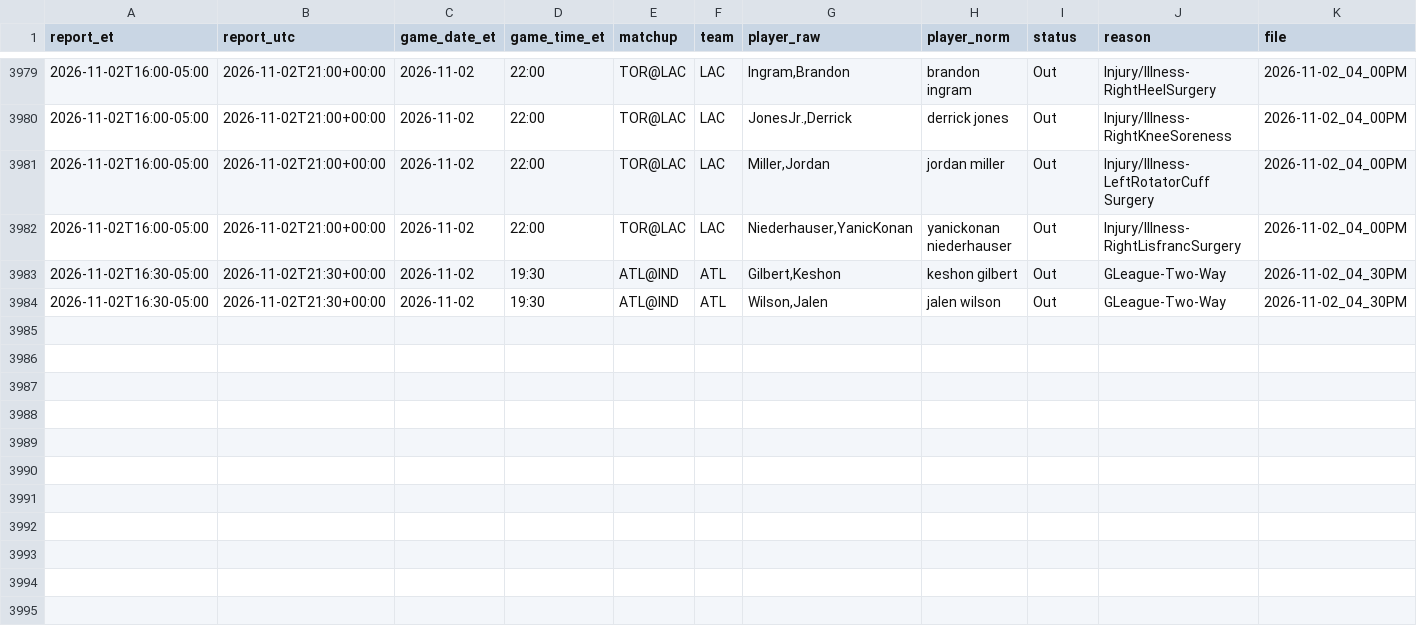
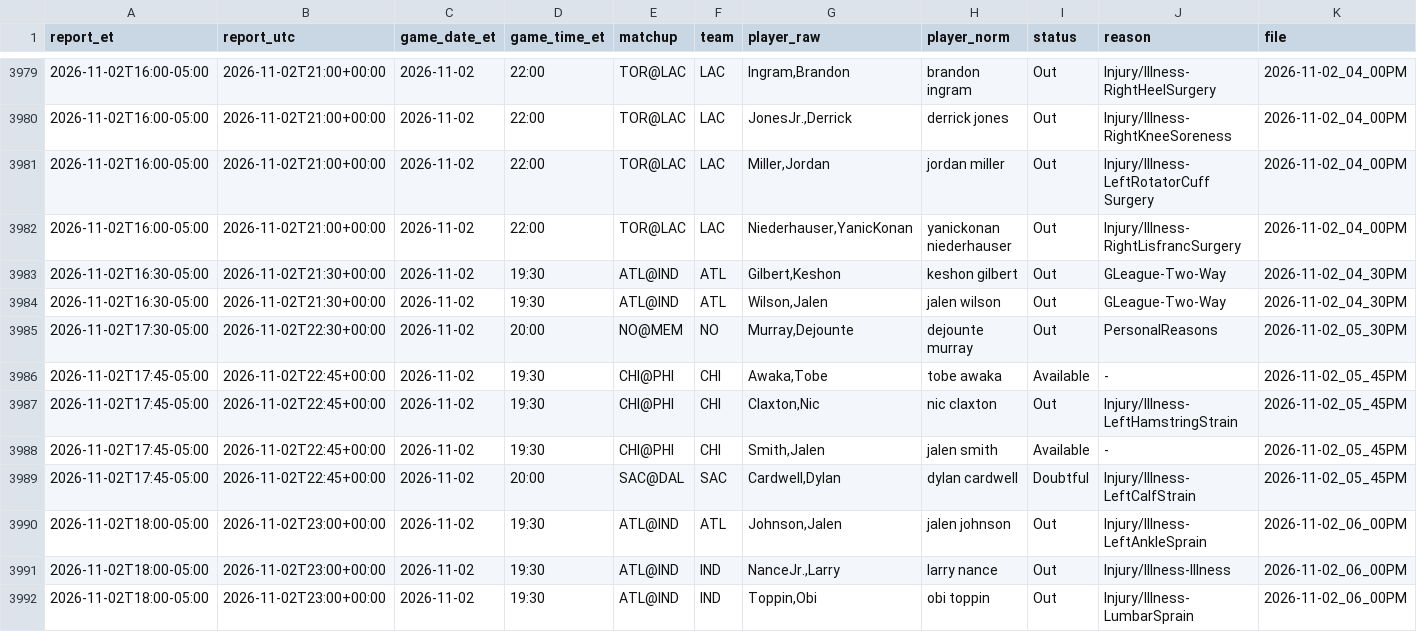
Before and after one commit to ryan7zoom/nba-props, a CSV file: data/injuries_official_history.csv, drawn as a sheet; only a part is shown, gaps mark what is left out; rows hold the shown columns only; the diff names each change by its address in the sheet, - before the commit and + after, or states it on an @@ line.

```diff
--- a/data/injuries_official_history.csv
+++ b/data/injuries_official_history.csv
+row 3985: 2026-11-02T17:30-05:00 | 2026-11-02T22:30+00:00 | 2026-11-02 | 20:00 | NO@MEM | NO | Murray,Dejounte | dejounte murray | Out | PersonalReasons | 2026-11-02_05_30PM
+row 3986: 2026-11-02T17:45-05:00 | 2026-11-02T22:45+00:00 | 2026-11-02 | 19:30 | CHI@PHI | CHI | Awaka,Tobe | tobe awaka | Available | - | 2026-11-02_05_45PM
+row 3987: 2026-11-02T17:45-05:00 | 2026-11-02T22:45+00:00 | 2026-11-02 | 19:30 | CHI@PHI | CHI | Claxton,Nic | nic claxton | Out | Injury/Illness-LeftHamstringStrain | 2026-11-02_05_45PM
+row 3988: 2026-11-02T17:45-05:00 | 2026-11-02T22:45+00:00 | 2026-11-02 | 19:30 | CHI@PHI | CHI | Smith,Jalen | jalen smith | Available | - | 2026-11-02_05_45PM
+row 3989: 2026-11-02T17:45-05:00 | 2026-11-02T22:45+00:00 | 2026-11-02 | 20:00 | SAC@DAL | SAC | Cardwell,Dylan | dylan cardwell | Doubtful | Injury/Illness-LeftCalfStrain | 2026-11-02_05_45PM
+row 3990: 2026-11-02T18:00-05:00 | 2026-11-02T23:00+00:00 | 2026-11-02 | 19:30 | ATL@IND | ATL | Johnson,Jalen | jalen johnson | Out | Injury/Illness-LeftAnkleSprain | 2026-11-02_06_00PM
+row 3991: 2026-11-02T18:00-05:00 | 2026-11-02T23:00+00:00 | 2026-11-02 | 19:30 | ATL@IND | IND | NanceJr.,Larry | larry nance | Out | Injury/Illness-Illness | 2026-11-02_06_00PM
+row 3992: 2026-11-02T18:00-05:00 | 2026-11-02T23:00+00:00 | 2026-11-02 | 19:30 | ATL@IND | IND | Toppin,Obi | obi toppin | Out | Injury/Illness-LumbarSprain | 2026-11-02_06_00PM
```
Also changed, not shown: data/injuries_latest.csv, data/injuries_official_latest.csv, 19 other files.
